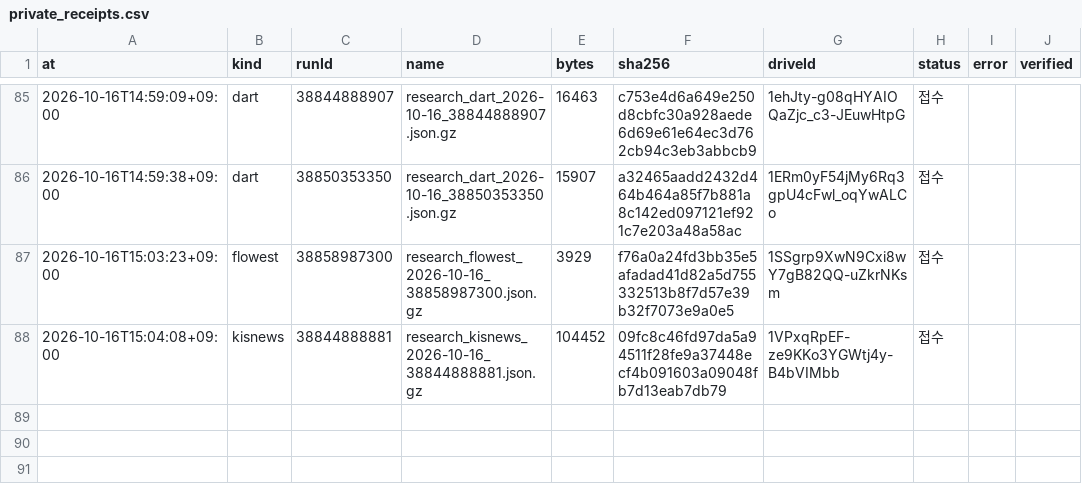
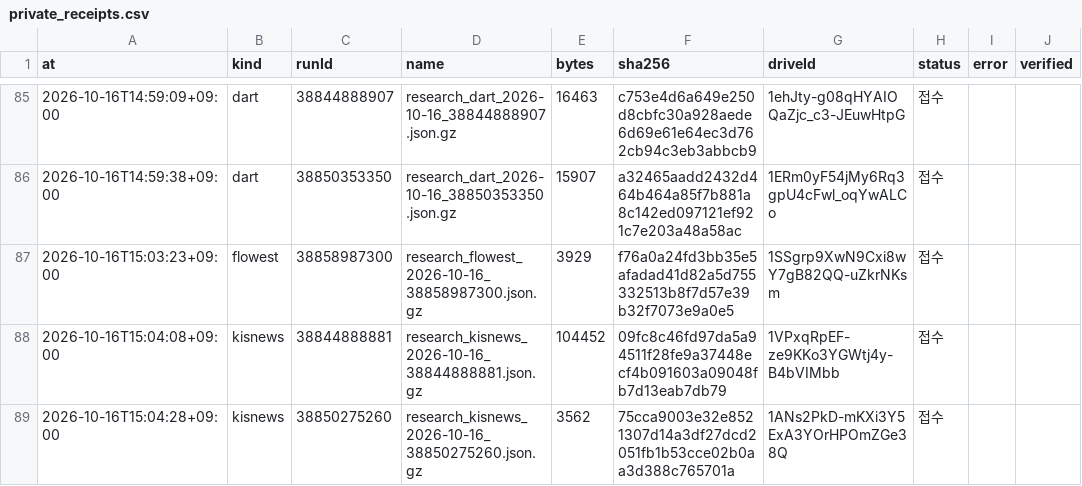
Before and after one commit to Hyeokgi/stock-omakase, a CSV file: data/research_runs/private_receipts.csv, drawn as a sheet; only a part is shown, gaps mark what is left out.

```diff
--- a/data/research_runs/private_receipts.csv
+++ b/data/research_runs/private_receipts.csv
@@ -88 +88,2 @@ at,kind,runId,name,bytes,sha256,driveId,status,error,verified
 2026-10-16T15:04:08+09:00,kisnews,38844888881,research_kisnews_2026-10-16_38844888881.json.gz,104452,09fc8c46fd97da5a94511f28fe9a37448ecf4b091603a09048fb7d13eab7db79,1VPxqRpEF-ze9KKo3YGWtj4y-B4bVIMbb,접수,,
+2026-10-16T15:04:28+09:00,kisnews,38850275260,research_kisnews_2026-10-16_38850275260.json.gz,3562,75cca9003e32e8521307d14a3df27dcd2051fb1b53cce02b0aa3d388c765701a,1ANs2PkD-mKXi3Y5ExA3YOrHPOmZGe38Q,접수,,
```
Also changed, not shown: data/research_runs/kis_news_runs.csv.
